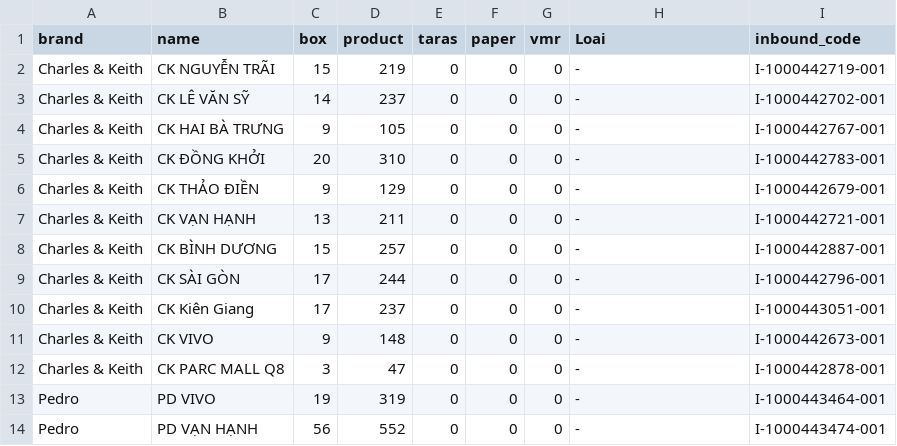
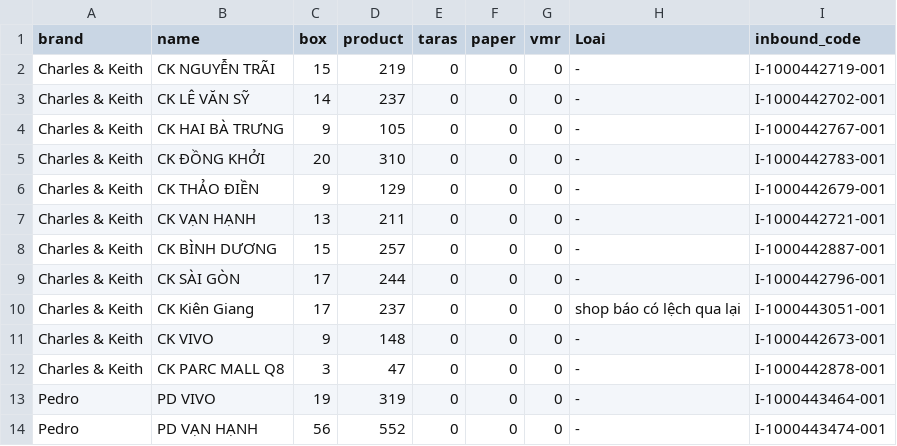
Before and after one commit to thuanmaison113-boop/newinbound, a CSV file: source.csv, drawn as a sheet; only a part is shown.

Commit message:
Add files via upload

```diff
--- a/source.csv
+++ b/source.csv
@@ -9,3 +9,3 @@ Charles & Keith,CK BÌNH DƯƠNG,15,257,0,0,0,-,I-1000442887-001
 Charles & Keith,CK SÀI GÒN,17,244,0,0,0,-,I-1000442796-001
-Charles & Keith,CK Kiên Giang,17,237,0,0,0,-,I-1000443051-001
+Charles & Keith,CK Kiên Giang,17,237,0,0,0,shop báo có lệch qua lại,I-1000443051-001
 Charles & Keith,CK VIVO,9,148,0,0,0,-,I-1000442673-001
```
